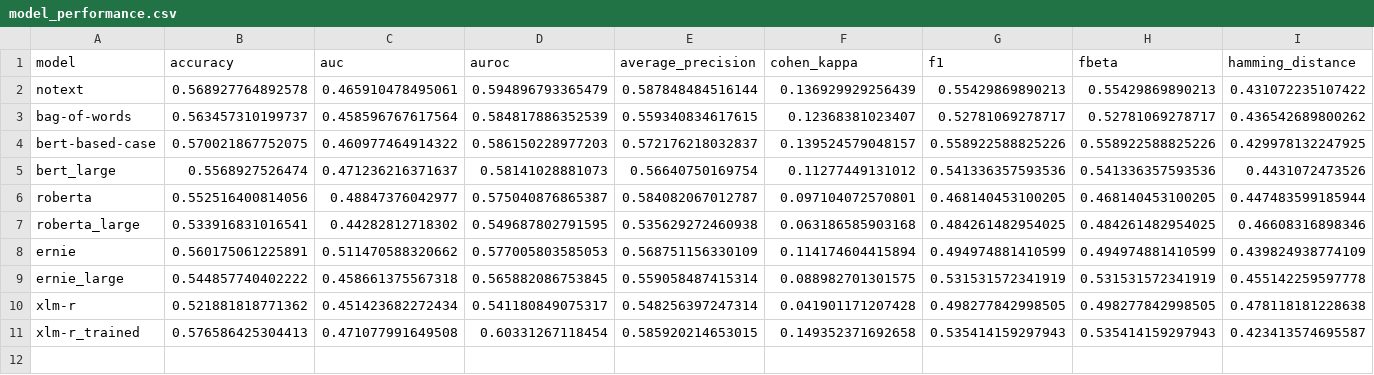
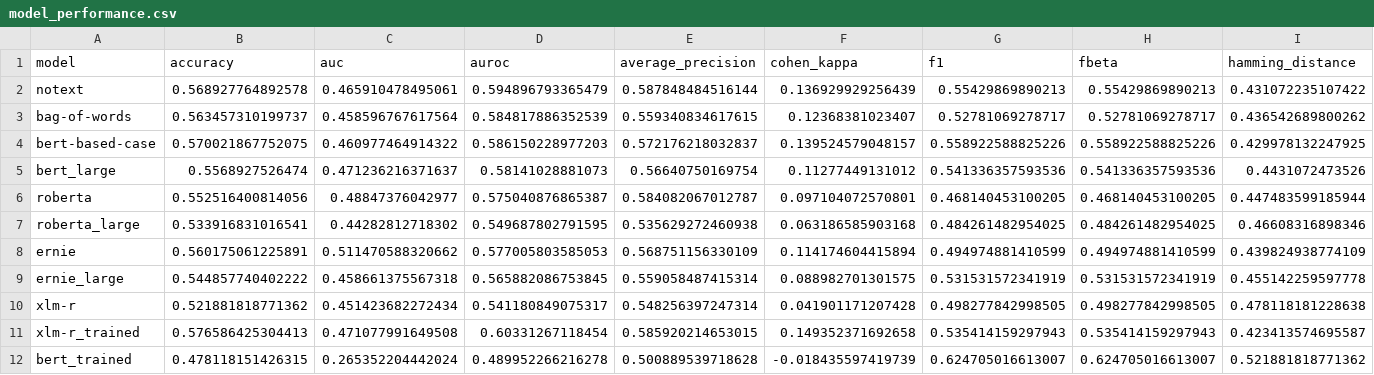
Before and after one commit to gabriel-q-wang/Hateful-Meme-Classification, a CSV file: model_performance.csv, drawn as a sheet; only a part is shown; rows hold the shown columns only; the diff names each change by its address in the sheet, - before the commit and + after, or states it on an @@ line.

Commit message:
bert trained

```diff
--- a/model_performance.csv
+++ b/model_performance.csv
+row 12: bert_trained | 0.478118151426315 | 0.265352204442024 | 0.489952266216278 | 0.500889539718628 | -0.018435597419739 | 0.624705016613007 | 0.624705016613007 | 0.521881818771362
```
Also changed, not shown: 1 other file.
